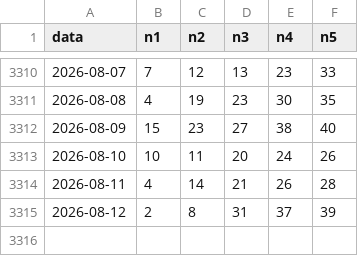
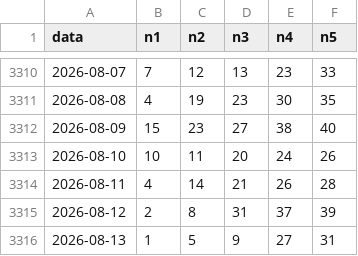
Before and after one commit to jamesnuvola/vincicasa-lab, a CSV file: data/storico_daily.csv, drawn as a sheet; only a part is shown, gaps mark what is left out.

```diff
--- a/data/storico_daily.csv
+++ b/data/storico_daily.csv
@@ -3315 +3315,2 @@ data,n1,n2,n3,n4,n5
 2026-08-12,2,8,31,37,39
+2026-08-13,1,5,9,27,31
```
Also changed, not shown: 1 other file.
